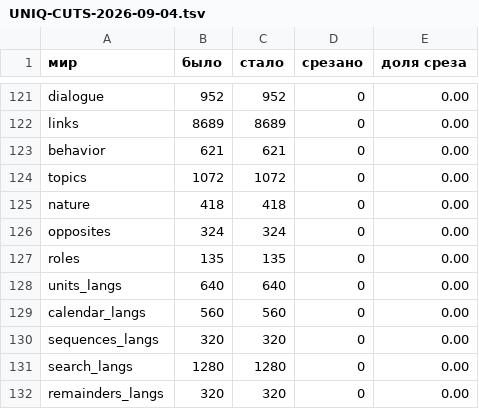
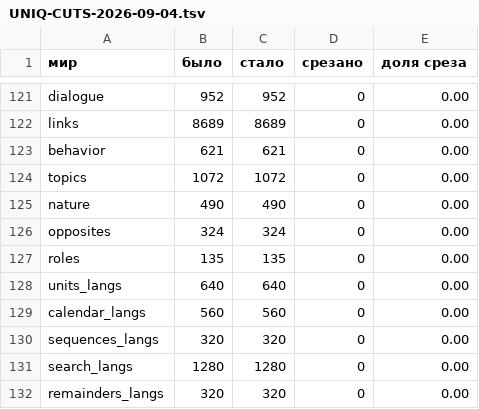
Before and after one commit to synarcai/genesis-corpus, a TSV file: reports/UNIQ-CUTS-2026-09-04.tsv, drawn as a sheet; only a part is shown, gaps mark what is left out.

Commit message:
ВРЕМЕНА ГОДА — ЦИКЛ, А НЕ СПИСОК, и во всём своде их не было ни одного показа. Замыкание («после осени идёт зима») есть то, чем цикл отличается от перечня, и здесь оно не дописано рукой, а ВЫВЕДЕНО остатком по длине: забыть его нельзя, ибо все четыре показа строятся одним правилом. Форма «после X» объявлена при каждом имени отдельно, ибо предлог требует своего падежа — русский родительный («после зимы»), польский местный («po zimie»), немецкий дательный с артиклем («nach dem Winter»), испанский и португальский слитный предлог («del invierno», «do inverno»); объявлять их одной формой значило бы сказать ложь о пяти языках из девяти. Мир природы 418 -> 490 показов, суд PASS

```diff
--- a/reports/UNIQ-CUTS-2026-09-04.tsv
+++ b/reports/UNIQ-CUTS-2026-09-04.tsv
@@ -124,3 +124,3 @@ behavior	621	621	0	0.00
 topics	1072	1072	0	0.00
-nature	418	418	0	0.00
+nature	490	490	0	0.00
 opposites	324	324	0	0.00
```
Also changed, not shown: 9 other files.
